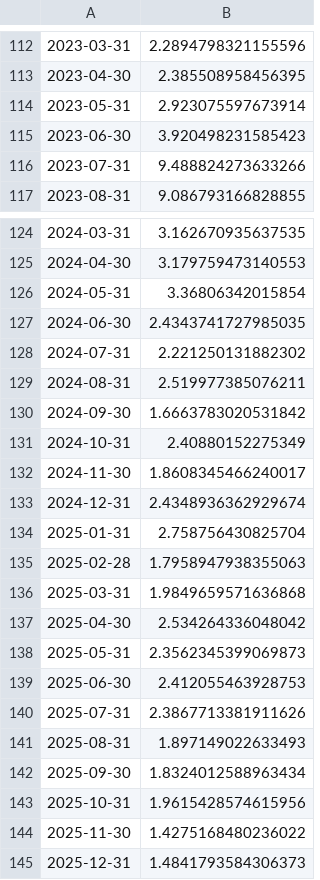
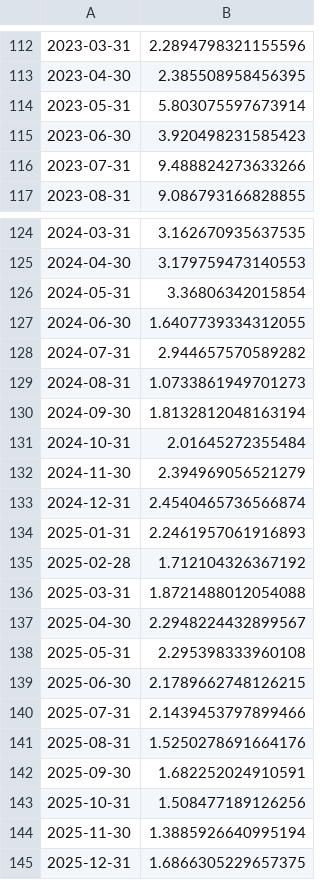
Before and after one commit to kaboya19/streamlit-inflation, a CSV file: aylık.csv, drawn as a sheet; only a part is shown, gaps mark what is left out.

```diff
--- a/aylık.csv
+++ b/aylık.csv
@@ -113,3 +113,3 @@
 2023-04-30,2.385508958456395
-2023-05-31,2.923075597673914
+2023-05-31,5.803075597673914
 2023-06-30,3.920498231585423
@@ -126,20 +126,20 @@
 2024-05-31,3.36806342015854
-2024-06-30,2.4343741727985035
-2024-07-31,2.221250131882302
-2024-08-31,2.519977385076211
-2024-09-30,1.6663783020531842
-2024-10-31,2.40880152275349
-2024-11-30,1.8608345466240017
-2024-12-31,2.4348936362929674
-2025-01-31,2.758756430825704
-2025-02-28,1.7958947938355063
-2025-03-31,1.9849659571636868
-2025-04-30,2.534264336048042
-2025-05-31,2.3562345399069873
-2025-06-30,2.412055463928753
-2025-07-31,2.3867713381911626
-2025-08-31,1.897149022633493
-2025-09-30,1.8324012588963434
-2025-10-31,1.9615428574615956
-2025-11-30,1.4275168480236022
-2025-12-31,1.4841793584306373
+2024-06-30,1.6407739334312055
+2024-07-31,2.944657570589282
+2024-08-31,1.0733861949701273
+2024-09-30,1.8132812048163194
+2024-10-31,2.01645272355484
+2024-11-30,2.394969056521279
+2024-12-31,2.4540465736566874
+2025-01-31,2.2461957061916893
+2025-02-28,1.712104326367192
+2025-03-31,1.8721488012054088
+2025-04-30,2.2948224432899567
+2025-05-31,2.295398333960108
+2025-06-30,2.1789662748126215
+2025-07-31,2.1439453797899466
+2025-08-31,1.5250278691664176
+2025-09-30,1.682252024910591
+2025-10-31,1.508477189126256
+2025-11-30,1.3885926640995194
+2025-12-31,1.6866305229657375
```
Also changed, not shown: modelaylık.csv, 2 other files.
